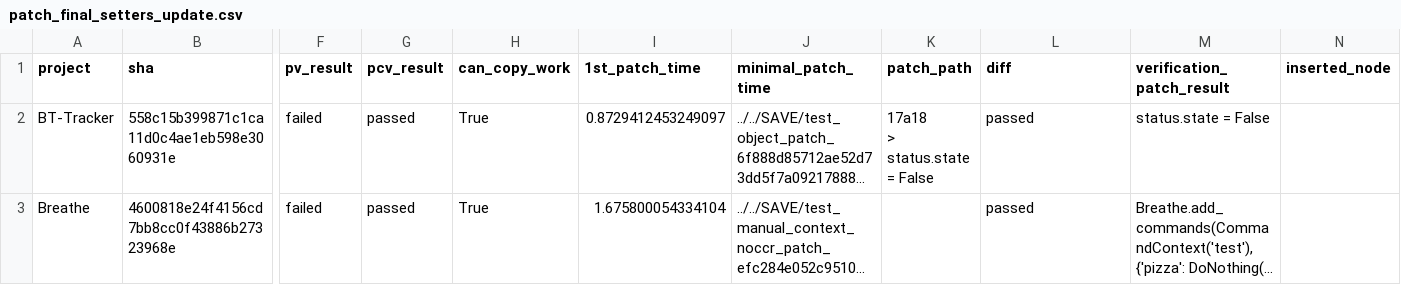
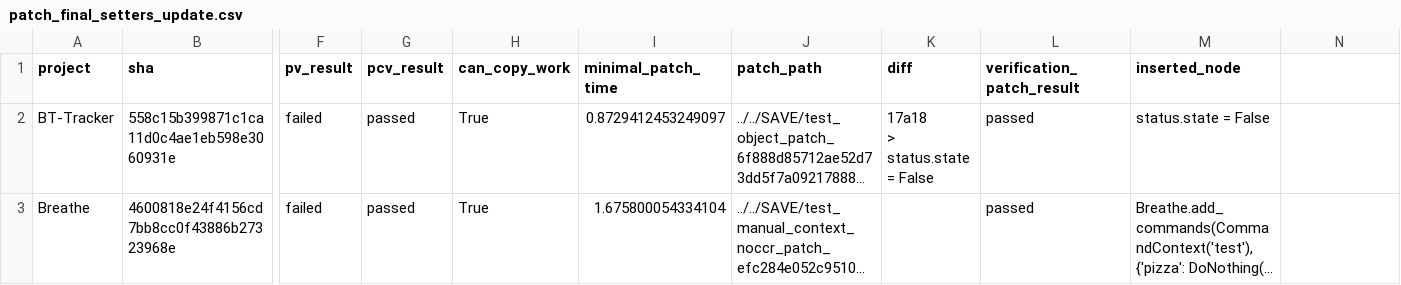
Before and after one commit to ailen-wrx/iFixFlakies_python, a CSV file: AST_copytest/patch_final_setters_update.csv, drawn as a sheet; only a part is shown, gaps mark what is left out; long unchanged cells end in …; the diff names each change by its address in the sheet, - before the commit and + after, or states it on an @@ line.

```diff
--- a/AST_copytest/patch_final_setters_update.csv
+++ b/AST_copytest/patch_final_setters_update.csv
-I1: 1st_patch_time
+I1: minimal_patch_time
-J1: minimal_patch_time
+J1: patch_path
-K1: patch_path
+K1: diff
-L1: diff
+L1: verification_patch_result
-M1: verification_patch_result
+M1: inserted_node
-N1: inserted_node
+N1: (empty)
```
Also changed, not shown: 1 other file.
